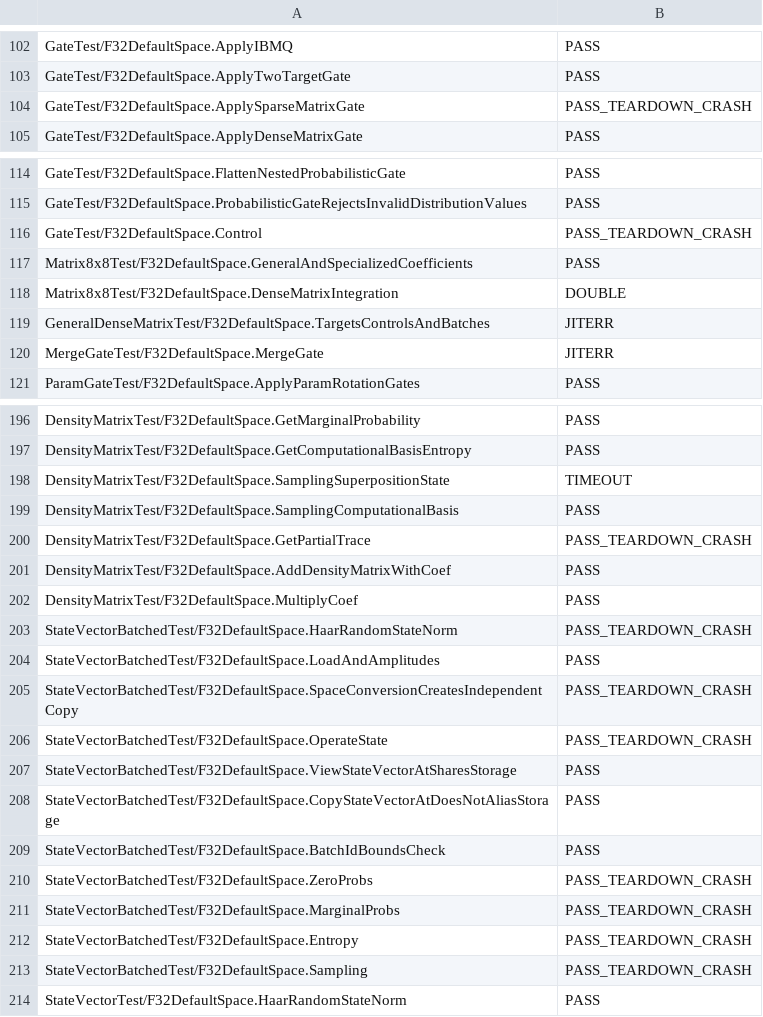
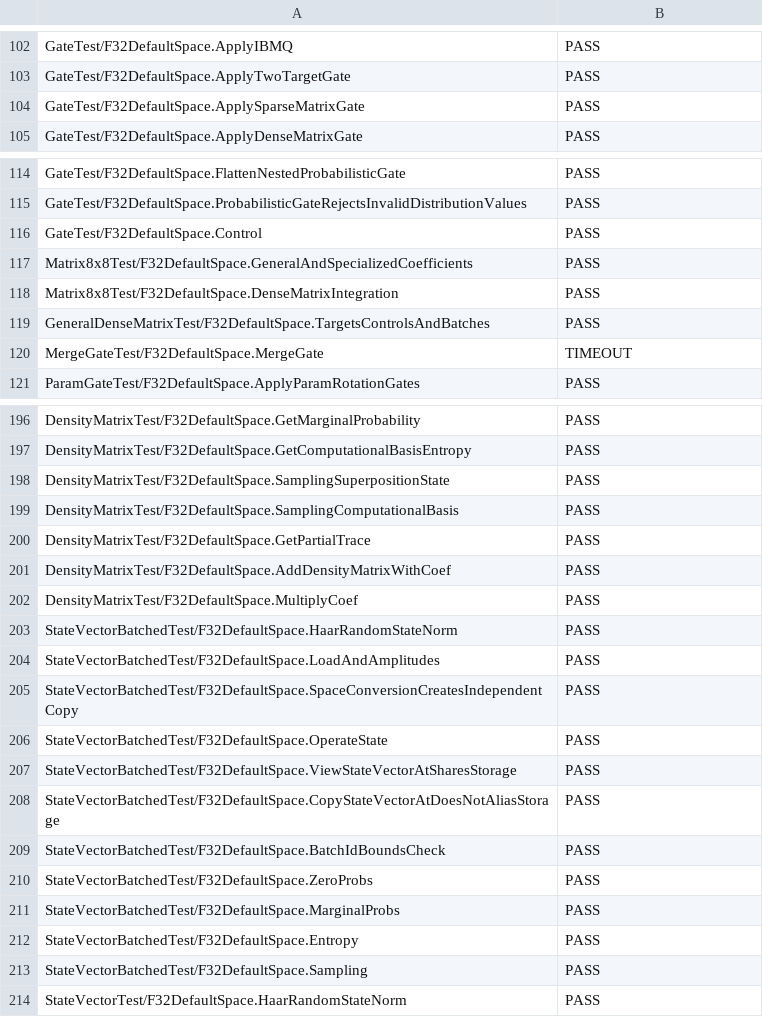
Before and after one commit to qulacs/scaluq, a TSV file: ref/f2_metal/scaluq_f32_metal_tests.tsv, drawn as a sheet; only a part is shown, gaps mark what is left out; the diff covers the shown part only.

```diff
--- a/ref/f2_metal/scaluq_f32_metal_tests.tsv
+++ b/ref/f2_metal/scaluq_f32_metal_tests.tsv
@@ -103,3 +103,3 @@ GateTest/F32DefaultSpace.ApplyIBMQ	PASS
 GateTest/F32DefaultSpace.ApplyTwoTargetGate	PASS
-GateTest/F32DefaultSpace.ApplySparseMatrixGate	PASS_TEARDOWN_CRASH
+GateTest/F32DefaultSpace.ApplySparseMatrixGate	PASS
 GateTest/F32DefaultSpace.ApplyDenseMatrixGate	PASS
@@ -115,7 +115,7 @@ GateTest/F32DefaultSpace.FlattenNestedProbabilisticGate	PASS
 GateTest/F32DefaultSpace.ProbabilisticGateRejectsInvalidDistributionValues	PASS
-GateTest/F32DefaultSpace.Control	PASS_TEARDOWN_CRASH
+GateTest/F32DefaultSpace.Control	PASS
 Matrix8x8Test/F32DefaultSpace.GeneralAndSpecializedCoefficients	PASS
-Matrix8x8Test/F32DefaultSpace.DenseMatrixIntegration	DOUBLE
-GeneralDenseMatrixTest/F32DefaultSpace.TargetsControlsAndBatches	JITERR
-MergeGateTest/F32DefaultSpace.MergeGate	JITERR
+Matrix8x8Test/F32DefaultSpace.DenseMatrixIntegration	PASS
+GeneralDenseMatrixTest/F32DefaultSpace.TargetsControlsAndBatches	PASS
+MergeGateTest/F32DefaultSpace.MergeGate	TIMEOUT
 ParamGateTest/F32DefaultSpace.ApplyParamRotationGates	PASS
@@ -197,11 +197,11 @@ DensityMatrixTest/F32DefaultSpace.GetMarginalProbability	PASS
 DensityMatrixTest/F32DefaultSpace.GetComputationalBasisEntropy	PASS
-DensityMatrixTest/F32DefaultSpace.SamplingSuperpositionState	TIMEOUT
+DensityMatrixTest/F32DefaultSpace.SamplingSuperpositionState	PASS
 DensityMatrixTest/F32DefaultSpace.SamplingComputationalBasis	PASS
-DensityMatrixTest/F32DefaultSpace.GetPartialTrace	PASS_TEARDOWN_CRASH
+DensityMatrixTest/F32DefaultSpace.GetPartialTrace	PASS
 DensityMatrixTest/F32DefaultSpace.AddDensityMatrixWithCoef	PASS
 DensityMatrixTest/F32DefaultSpace.MultiplyCoef	PASS
-StateVectorBatchedTest/F32DefaultSpace.HaarRandomStateNorm	PASS_TEARDOWN_CRASH
+StateVectorBatchedTest/F32DefaultSpace.HaarRandomStateNorm	PASS
 StateVectorBatchedTest/F32DefaultSpace.LoadAndAmplitudes	PASS
-StateVectorBatchedTest/F32DefaultSpace.SpaceConversionCreatesIndependentCopy	PASS_TEARDOWN_CRASH
-StateVectorBatchedTest/F32DefaultSpace.OperateState	PASS_TEARDOWN_CRASH
+StateVectorBatchedTest/F32DefaultSpace.SpaceConversionCreatesIndependentCopy	PASS
+StateVectorBatchedTest/F32DefaultSpace.OperateState	PASS
 StateVectorBatchedTest/F32DefaultSpace.ViewStateVectorAtSharesStorage	PASS
@@ -209,6 +209,6 @@ StateVectorBatchedTest/F32DefaultSpace.CopyStateVectorAtDoesNotAliasStorage	PASS
 StateVectorBatchedTest/F32DefaultSpace.BatchIdBoundsCheck	PASS
-StateVectorBatchedTest/F32DefaultSpace.ZeroProbs	PASS_TEARDOWN_CRASH
-StateVectorBatchedTest/F32DefaultSpace.MarginalProbs	PASS_TEARDOWN_CRASH
-StateVectorBatchedTest/F32DefaultSpace.Entropy	PASS_TEARDOWN_CRASH
-StateVectorBatchedTest/F32DefaultSpace.Sampling	PASS_TEARDOWN_CRASH
+StateVectorBatchedTest/F32DefaultSpace.ZeroProbs	PASS
+StateVectorBatchedTest/F32DefaultSpace.MarginalProbs	PASS
+StateVectorBatchedTest/F32DefaultSpace.Entropy	PASS
+StateVectorBatchedTest/F32DefaultSpace.Sampling	PASS
 StateVectorTest/F32DefaultSpace.HaarRandomStateNorm	PASS
```
Also changed, not shown: 33 edited cells elsewhere in this file, 10 other files.
